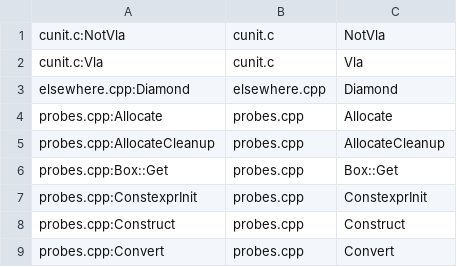
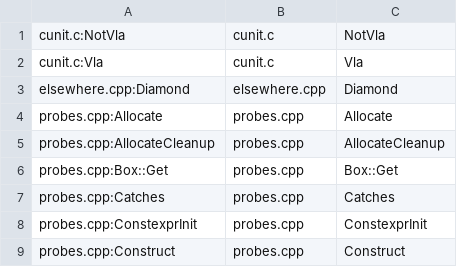
Before and after one commit to Smaug123/WoofWare.PawPrint, a TSV file: native-call-graph/oracle/requests.tsv, drawn as a sheet; only a part is shown; the shorter side is filled out with more unchanged rows; the diff covers the shown part only; the diff names each change by its address in the sheet, - before the commit and + after, or states it on an @@ line.

```diff
--- a/native-call-graph/oracle/requests.tsv
+++ b/native-call-graph/oracle/requests.tsv
+row 7: probes.cpp:Catches | probes.cpp | Catches
```
Also changed, not shown: 7 added rows elsewhere in this file, WoofWare.PawPrint.Test/NativeCallGraph/NativeCallGraph.net11.linux-arm64.tsv, WoofWare.PawPrint.Test/NativeCallGraph/NativeCallGraph.net11.linux-x64.tsv, 9 other files.
